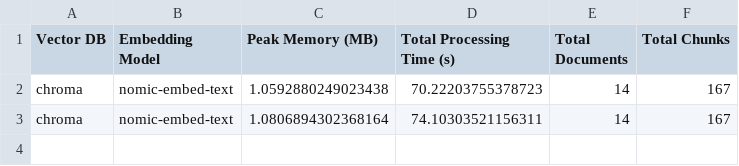
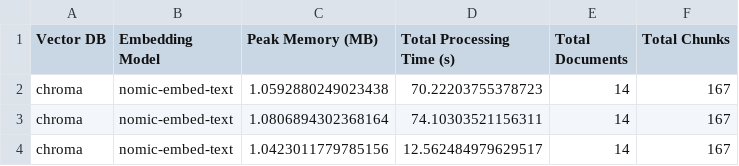
Before and after one commit to mmikanguyen/practical02, a CSV file: src/stats/chroma_processing.csv, drawn as a sheet; the diff names each change by its address in the sheet, - before the commit and + after, or states it on an @@ line.

Commit message:
fix chroma_search

```diff
--- a/src/stats/chroma_processing.csv
+++ b/src/stats/chroma_processing.csv
+row 4: chroma | nomic-embed-text | 1.0423011779785156 | 12.562484979629517 | 14 | 167
```
Also changed, not shown: 5 other files.
